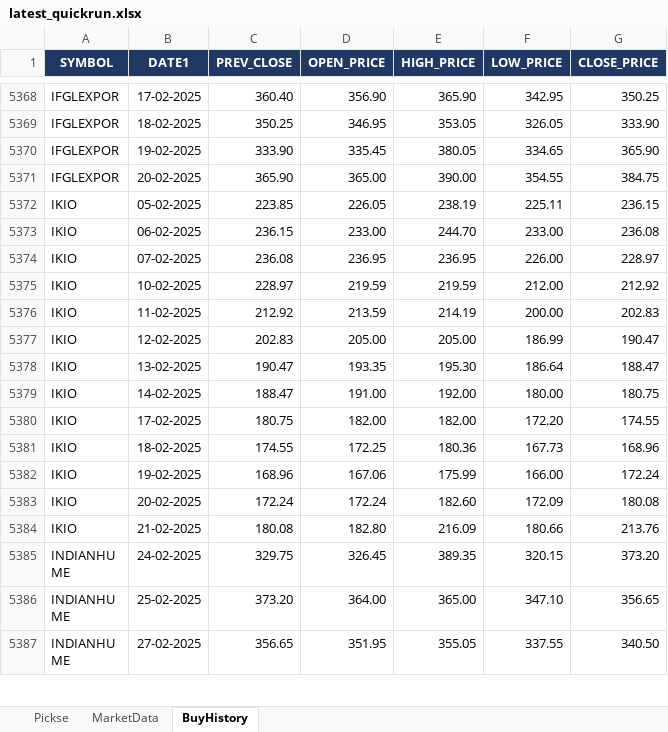
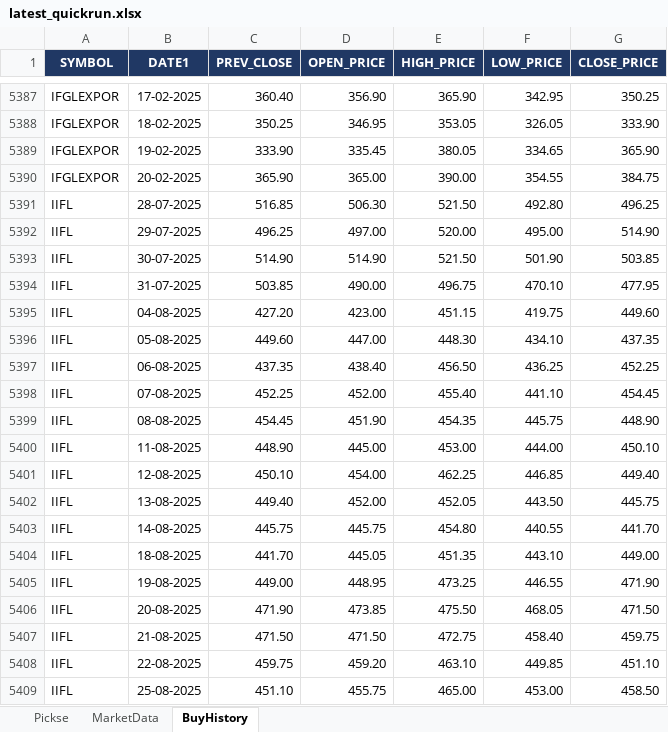
Before and after one commit to spurandhar0/nse-btst-dashboard, an Excel workbook: latest_quickrun.xlsx, sheet BuyHistory, drawn as a sheet; only a part is shown, gaps mark what is left out; the shorter side is filled out with more unchanged rows; values as stored, in another font and other column widths than the file's, no borders; the diff covers the shown part only; the diff names each change by its address in the sheet, - before the commit and + after, or states it on an @@ line.

```diff
--- a/latest_quickrun.xlsx (sheet BuyHistory)
+++ b/latest_quickrun.xlsx (sheet BuyHistory)
+row 5391: IIFL | 28-07-2025 | 516.85 | 506.30 | 521.50 | 492.80 | 496.25
+row 5392: IIFL | 29-07-2025 | 496.25 | 497.00 | 520.00 | 495.00 | 514.90
+row 5393: IIFL | 30-07-2025 | 514.90 | 514.90 | 521.50 | 501.90 | 503.85
+row 5394: IIFL | 31-07-2025 | 503.85 | 490.00 | 496.75 | 470.10 | 477.95
+row 5395: IIFL | 04-08-2025 | 427.20 | 423.00 | 451.15 | 419.75 | 449.60
+row 5396: IIFL | 05-08-2025 | 449.60 | 447.00 | 448.30 | 434.10 | 437.35
+row 5397: IIFL | 06-08-2025 | 437.35 | 438.40 | 456.50 | 436.25 | 452.25
+row 5398: IIFL | 07-08-2025 | 452.25 | 452.00 | 455.40 | 441.10 | 454.45
+row 5399: IIFL | 08-08-2025 | 454.45 | 451.90 | 454.35 | 445.75 | 448.90
+row 5400: IIFL | 11-08-2025 | 448.90 | 445.00 | 453.00 | 444.00 | 450.10
+row 5401: IIFL | 12-08-2025 | 450.10 | 454.00 | 462.25 | 446.85 | 449.40
+row 5402: IIFL | 13-08-2025 | 449.40 | 452.00 | 452.05 | 443.50 | 445.75
+row 5403: IIFL | 14-08-2025 | 445.75 | 445.75 | 454.80 | 440.55 | 441.70
+row 5404: IIFL | 18-08-2025 | 441.70 | 445.05 | 451.35 | 443.10 | 449.00
+row 5405: IIFL | 19-08-2025 | 449.00 | 448.95 | 473.25 | 446.55 | 471.90
+row 5406: IIFL | 20-08-2025 | 471.90 | 473.85 | 475.50 | 468.05 | 471.50
+row 5407: IIFL | 21-08-2025 | 471.50 | 471.50 | 472.75 | 458.40 | 459.75
+row 5408: IIFL | 22-08-2025 | 459.75 | 459.20 | 463.10 | 449.85 | 451.10
+row 5409: IIFL | 25-08-2025 | 451.10 | 455.75 | 465.00 | 453.00 | 458.50
```
Also changed, not shown: 103 added rows and 34 removed rows elsewhere in this sheet, sheet Pickse, sheet MarketData, 2 other files.
